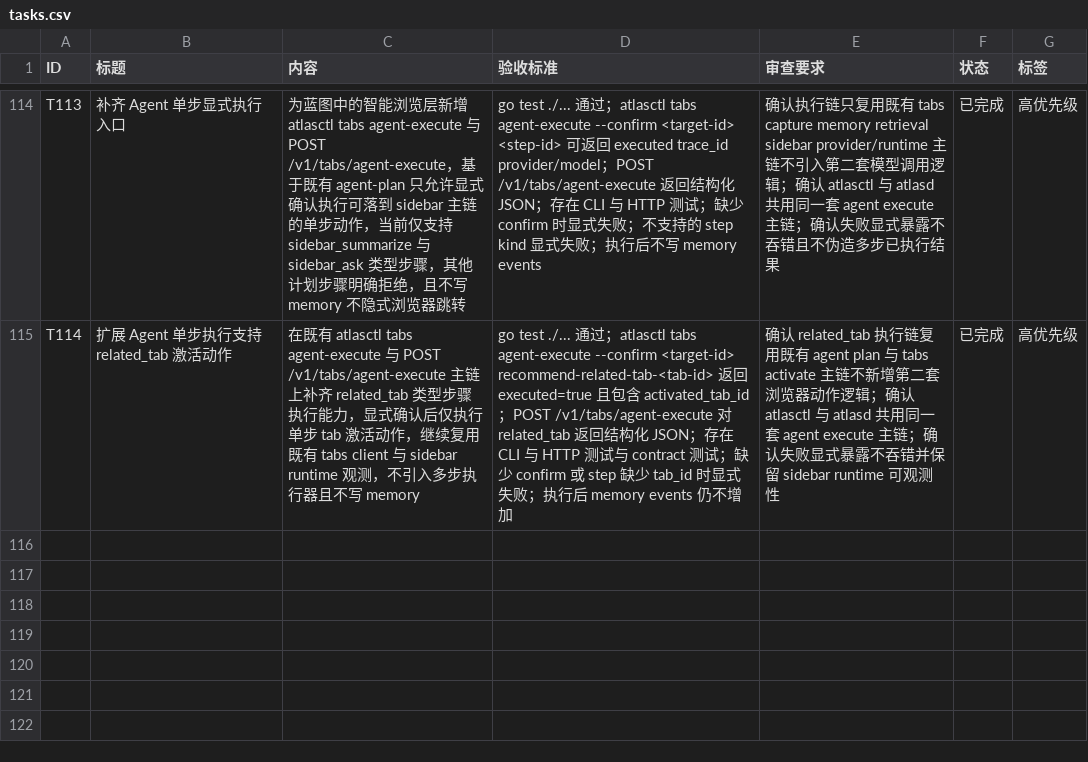
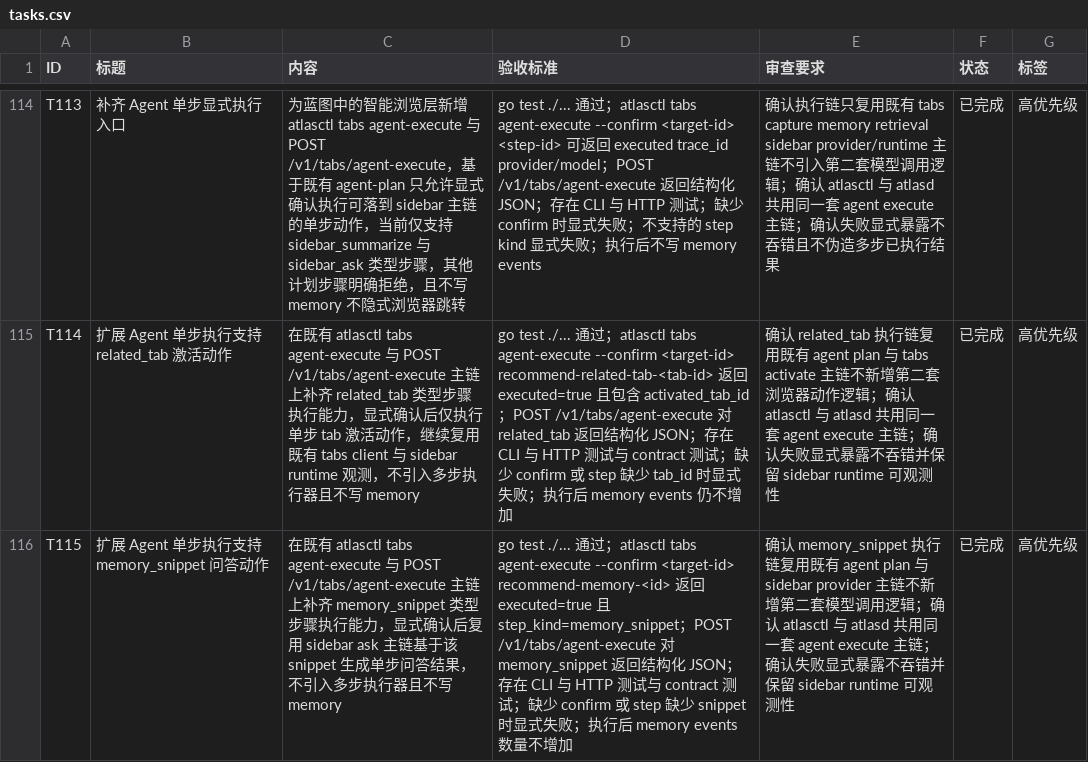
Before and after one commit to MisonL/AtlasX-Go, a CSV file: tasks.csv, drawn as a sheet; only a part is shown, gaps mark what is left out; the diff names each change by its address in the sheet, - before the commit and + after, or states it on an @@ line.

Commit message:
Support memory-snippet agent execute step

```diff
--- a/tasks.csv
+++ b/tasks.csv
+row 116: T115 | 扩展 Agent 单步执行支持 memory_snippet 问答动作 | 在既有 atlasctl tabs agent-execute 与 POST /v1/tabs/agent-execute 主链上补齐 memory_snippet 类型步骤执行能力，显式确认后复用 sidebar ask 主链基于该 snippet 生成单步问答结果，不引入多步执行器且不写 memory | go test ./... 通过；atlasctl tabs agent-execute --confirm <target-id> recommend-memory-<id> 返回 executed=true 且 step_kind=memory_snippet；POST /v1/tabs/agent-execute 对 memory_snippet 返回结构化 JSON；存在 CLI 与 HTTP 测试与 contract 测试；缺少 confirm 或 step 缺少 snippet 时显式失败；执行后 memory events 数量不增加 | 确认 memory_snippet 执行链复用既有 agent plan 与 sidebar provider 主链不新增第二套模型调用逻辑；确认 atlasctl 与 atlasd 共用同一套 agent execute 主链；确认失败显式暴露不吞错并保留 sidebar runtime 可观测性 | 已完成 | 高优先级
```
Also changed, not shown: 10 other files.
